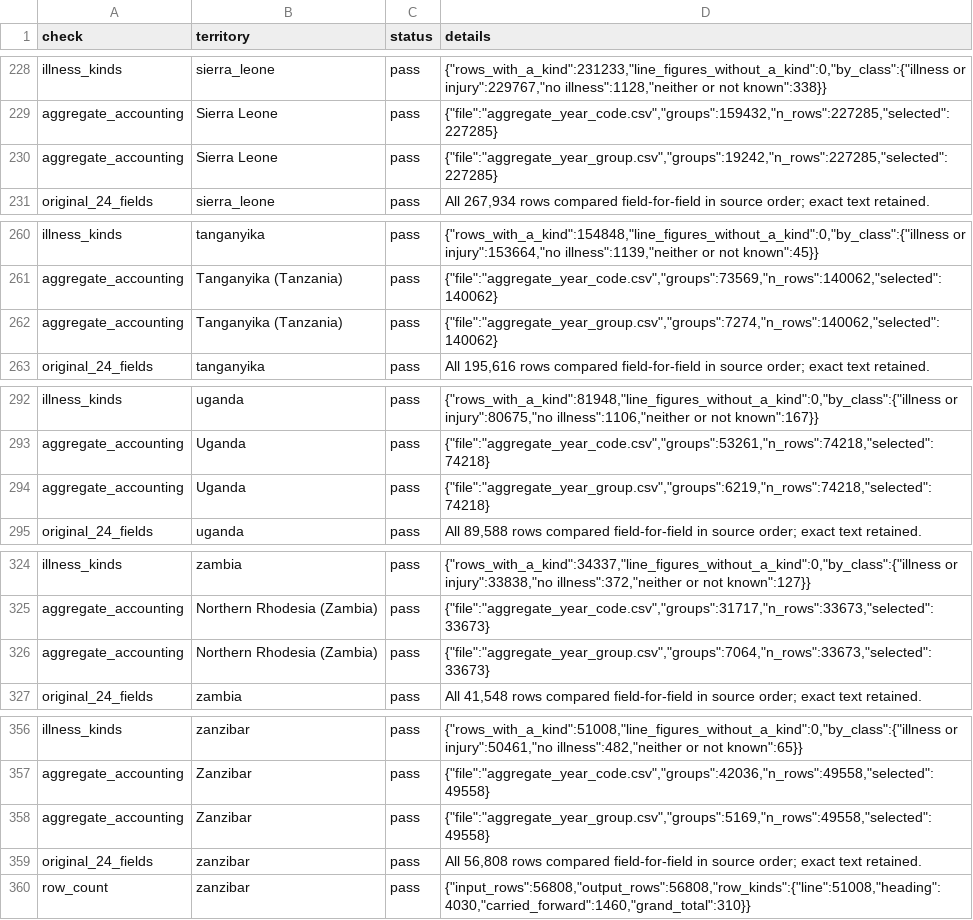
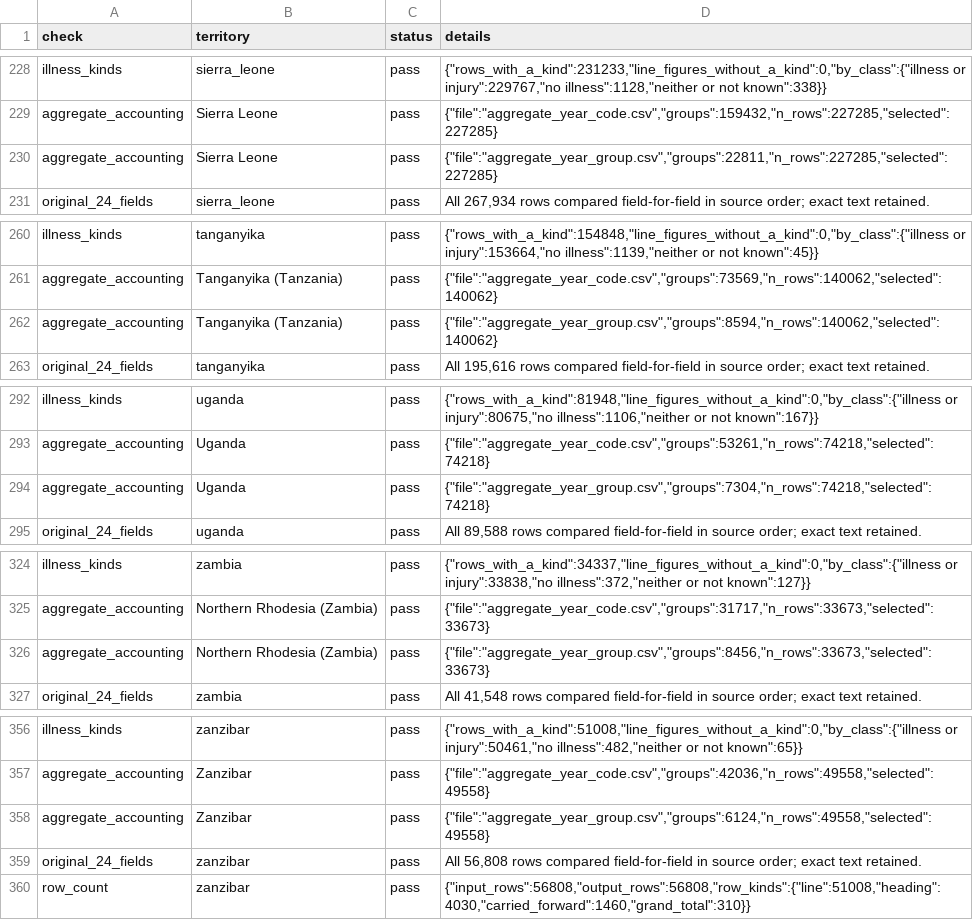
Before and after one commit to igbaccin/cm-atlas, a CSV file: data/checks.csv, drawn as a sheet; only a part is shown, gaps mark what is left out; the diff covers the shown part only.

Commit message:
Release v1.2: the page "Codes, groupings and lists", and HistCat's "Other" divided
A new page shows how the atlas's terms fit together: each printed name gives
a code; a code gives a category, and an item in each of the seven lists; a
category gives a chapter and a group in HistCat, Kippen and Preston; HistCat,
with some groups split, gives the standard groups. Any category can be
followed through the same picture. Further sections show the flows from any
list or grouping to any other, the list each territory's returns follow year
by year, the groups and items with their cases, and where each grouping and
list comes from. The other pages use the same words, and the page has its
place in the navigation.

The standard groups divide HistCat's "Other" by ICD-10 chapter: skin
diseases, diseases of the eye and ear, bones, joints and muscles, and
nutritional and endocrine diseases each have a group of their own. "Other"
keeps the diseases of the blood, the mental disorders and a few symptoms.
Every earlier group keeps its colour, and no figure moves.

List items whose title leans on the item above, such as 107(1) of the 1938
list, are shown with that item's title before their own.

```diff
--- a/data/checks.csv
+++ b/data/checks.csv
@@ -229,3 +229,3 @@ illness_kinds,sierra_leone,pass,"{""rows_with_a_kind"":231233,""line_figures_wit
 aggregate_accounting,Sierra Leone,pass,"{""file"":""aggregate_year_code.csv"",""groups"":159432,""n_rows"":227285,""selected"":227285}"
-aggregate_accounting,Sierra Leone,pass,"{""file"":""aggregate_year_group.csv"",""groups"":19242,""n_rows"":227285,""selected"":227285}"
+aggregate_accounting,Sierra Leone,pass,"{""file"":""aggregate_year_group.csv"",""groups"":22811,""n_rows"":227285,""selected"":227285}"
 original_24_fields,sierra_leone,pass,"All 267,934 rows compared field-for-field in source order; exact text retained."
@@ -261,3 +261,3 @@ illness_kinds,tanganyika,pass,"{""rows_with_a_kind"":154848,""line_figures_witho
 aggregate_accounting,Tanganyika (Tanzania),pass,"{""file"":""aggregate_year_code.csv"",""groups"":73569,""n_rows"":140062,""selected"":140062}"
-aggregate_accounting,Tanganyika (Tanzania),pass,"{""file"":""aggregate_year_group.csv"",""groups"":7274,""n_rows"":140062,""selected"":140062}"
+aggregate_accounting,Tanganyika (Tanzania),pass,"{""file"":""aggregate_year_group.csv"",""groups"":8594,""n_rows"":140062,""selected"":140062}"
 original_24_fields,tanganyika,pass,"All 195,616 rows compared field-for-field in source order; exact text retained."
@@ -293,3 +293,3 @@ illness_kinds,uganda,pass,"{""rows_with_a_kind"":81948,""line_figures_without_a_
 aggregate_accounting,Uganda,pass,"{""file"":""aggregate_year_code.csv"",""groups"":53261,""n_rows"":74218,""selected"":74218}"
-aggregate_accounting,Uganda,pass,"{""file"":""aggregate_year_group.csv"",""groups"":6219,""n_rows"":74218,""selected"":74218}"
+aggregate_accounting,Uganda,pass,"{""file"":""aggregate_year_group.csv"",""groups"":7304,""n_rows"":74218,""selected"":74218}"
 original_24_fields,uganda,pass,"All 89,588 rows compared field-for-field in source order; exact text retained."
@@ -325,3 +325,3 @@ illness_kinds,zambia,pass,"{""rows_with_a_kind"":34337,""line_figures_without_a_
 aggregate_accounting,Northern Rhodesia (Zambia),pass,"{""file"":""aggregate_year_code.csv"",""groups"":31717,""n_rows"":33673,""selected"":33673}"
-aggregate_accounting,Northern Rhodesia (Zambia),pass,"{""file"":""aggregate_year_group.csv"",""groups"":7064,""n_rows"":33673,""selected"":33673}"
+aggregate_accounting,Northern Rhodesia (Zambia),pass,"{""file"":""aggregate_year_group.csv"",""groups"":8456,""n_rows"":33673,""selected"":33673}"
 original_24_fields,zambia,pass,"All 41,548 rows compared field-for-field in source order; exact text retained."
@@ -357,3 +357,3 @@ illness_kinds,zanzibar,pass,"{""rows_with_a_kind"":51008,""line_figures_without_
 aggregate_accounting,Zanzibar,pass,"{""file"":""aggregate_year_code.csv"",""groups"":42036,""n_rows"":49558,""selected"":49558}"
-aggregate_accounting,Zanzibar,pass,"{""file"":""aggregate_year_group.csv"",""groups"":5169,""n_rows"":49558,""selected"":49558}"
+aggregate_accounting,Zanzibar,pass,"{""file"":""aggregate_year_group.csv"",""groups"":6124,""n_rows"":49558,""selected"":49558}"
 original_24_fields,zanzibar,pass,"All 56,808 rows compared field-for-field in source order; exact text retained."
```
Also changed, not shown: 6 edited cells elsewhere in this file, data/build_manifest.csv, data/http_checks.csv, 13 other files.
